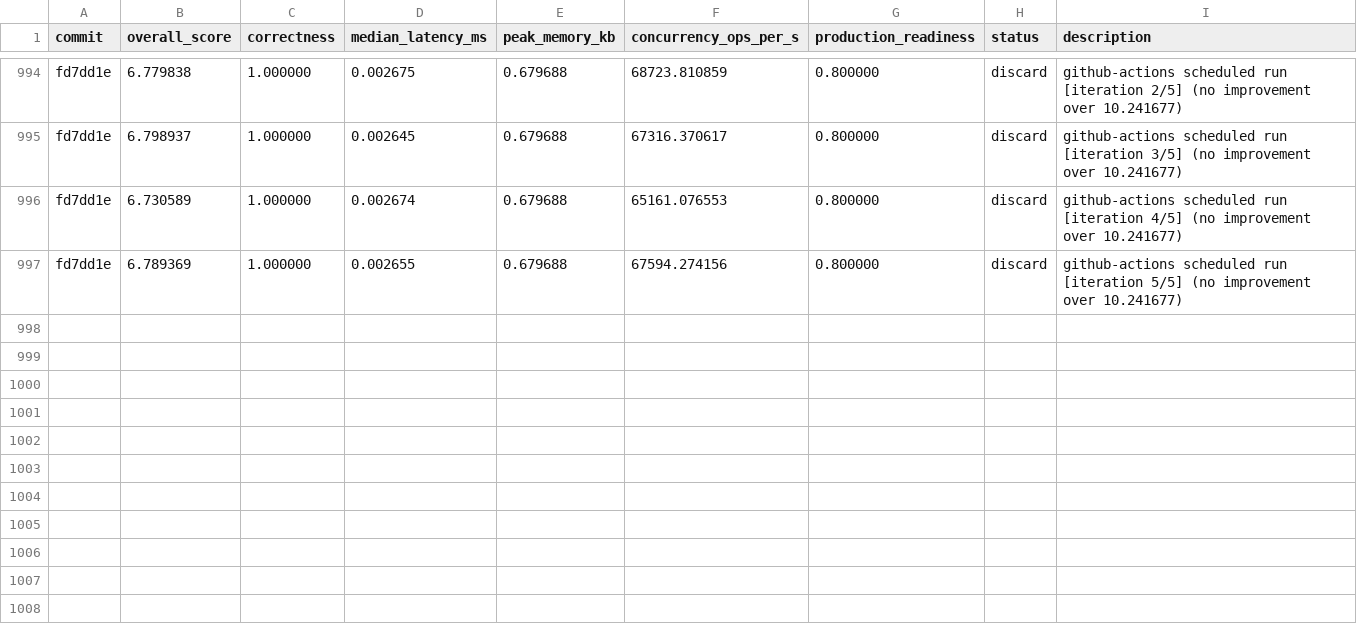
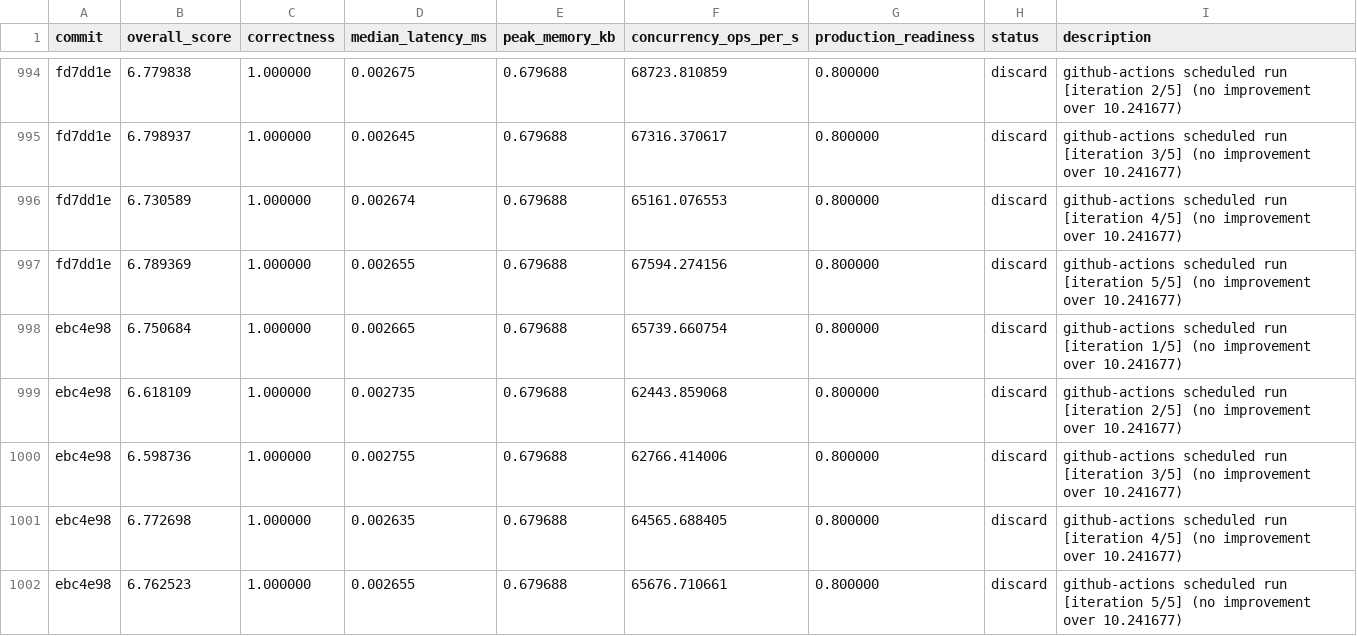
Before and after one commit to vneyman/autoresearch-function, a TSV file: .autoresearch/engineering/portfolio-return/results.tsv, drawn as a sheet; only a part is shown, gaps mark what is left out; the diff names each change by its address in the sheet, - before the commit and + after, or states it on an @@ line.

```diff
--- a/.autoresearch/engineering/portfolio-return/results.tsv
+++ b/.autoresearch/engineering/portfolio-return/results.tsv
+row 998: ebc4e98 | 6.750684 | 1.000000 | 0.002665 | 0.679688 | 65739.660754 | 0.800000 | discard | github-actions scheduled run [iteration 1/5] (no improvement over 10.241677)
+row 999: ebc4e98 | 6.618109 | 1.000000 | 0.002735 | 0.679688 | 62443.859068 | 0.800000 | discard | github-actions scheduled run [iteration 2/5] (no improvement over 10.241677)
+row 1000: ebc4e98 | 6.598736 | 1.000000 | 0.002755 | 0.679688 | 62766.414006 | 0.800000 | discard | github-actions scheduled run [iteration 3/5] (no improvement over 10.241677)
+row 1001: ebc4e98 | 6.772698 | 1.000000 | 0.002635 | 0.679688 | 64565.688405 | 0.800000 | discard | github-actions scheduled run [iteration 4/5] (no improvement over 10.241677)
+row 1002: ebc4e98 | 6.762523 | 1.000000 | 0.002655 | 0.679688 | 65676.710661 | 0.800000 | discard | github-actions scheduled run [iteration 5/5] (no improvement over 10.241677)
```
Also changed, not shown: 1 other file.
